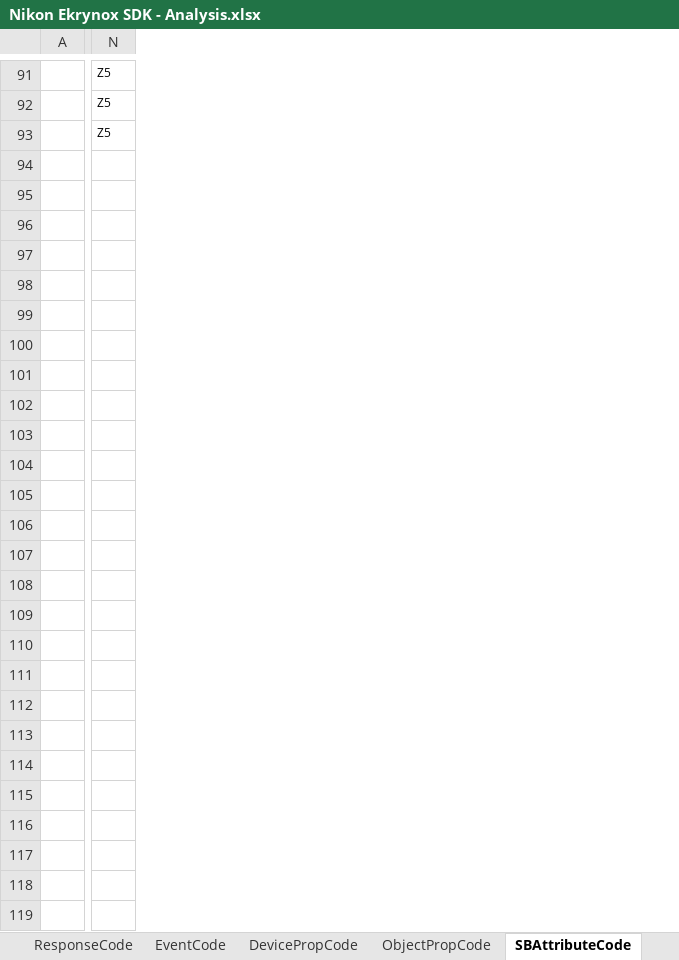
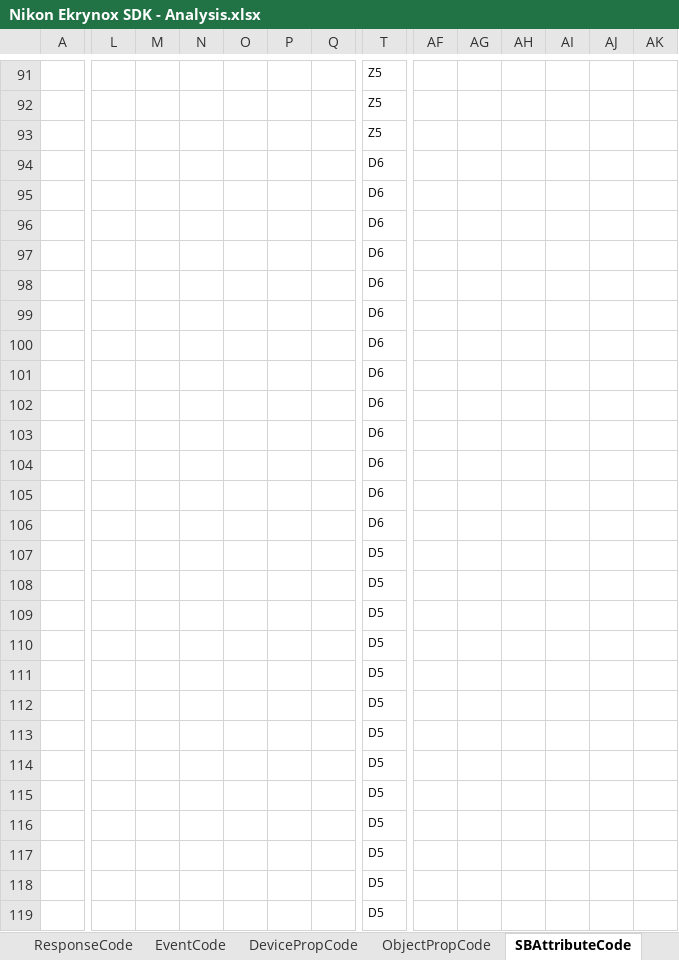
Before and after one commit to Ekrynox/Nikon-Ekrynox-SDK-for-NINA, an Excel workbook: Nikon Ekrynox SDK - Analysis.xlsx, sheet SBAttributeCode, drawn as a sheet; only a part is shown, gaps mark what is left out; values as stored, in another font and other column widths than the file's, no borders; conditional formats not drawn; rows hold the shown columns only; the diff names each change by its address in the sheet, - before the commit and + after, or states it on an @@ line.

```diff
--- a/Nikon Ekrynox SDK - Analysis.xlsx (sheet SBAttributeCode)
+++ b/Nikon Ekrynox SDK - Analysis.xlsx (sheet SBAttributeCode)
+column L, empty
+column M, empty
+column N, empty
+column O, empty
+column P, empty
+column Q, empty
+column AF, empty
+column AG, empty
+column AH, empty
+column AI, empty
+column AJ, empty
+column AK, empty
+row 94:  |  |  |  |  |  |  | D6
+row 95:  |  |  |  |  |  |  | D6
+row 96:  |  |  |  |  |  |  | D6
+row 97:  |  |  |  |  |  |  | D6
+row 98:  |  |  |  |  |  |  | D6
+row 99:  |  |  |  |  |  |  | D6
+row 100:  |  |  |  |  |  |  | D6
+row 101:  |  |  |  |  |  |  | D6
+row 102:  |  |  |  |  |  |  | D6
+row 103:  |  |  |  |  |  |  | D6
+row 104:  |  |  |  |  |  |  | D6
+row 105:  |  |  |  |  |  |  | D6
+row 106:  |  |  |  |  |  |  | D6
+row 107:  |  |  |  |  |  |  | D5
+row 108:  |  |  |  |  |  |  | D5
+row 109:  |  |  |  |  |  |  | D5
+row 110:  |  |  |  |  |  |  | D5
+row 111:  |  |  |  |  |  |  | D5
+row 112:  |  |  |  |  |  |  | D5
+row 113:  |  |  |  |  |  |  | D5
+row 114:  |  |  |  |  |  |  | D5
+row 115:  |  |  |  |  |  |  | D5
+row 116:  |  |  |  |  |  |  | D5
+row 117:  |  |  |  |  |  |  | D5
+row 118:  |  |  |  |  |  |  | D5
+row 119:  |  |  |  |  |  |  | D5
```
Also changed, not shown: sheet DevicePropCode, sheet OperationCode, sheet ResponseCode, sheet EventCode, sheet ObjectPropCode, sheet Enums, 1 more sheet, formulas that keep their value.
